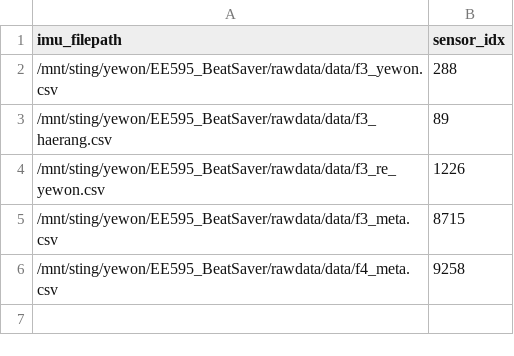
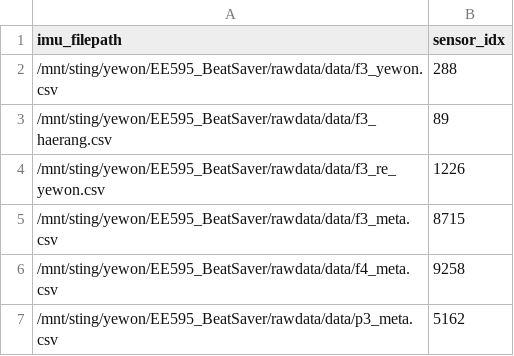
Before and after one commit to elianakim/EE595_BeatSaver, a CSV file: rawdata/sync.csv, drawn as a sheet; the diff names each change by its address in the sheet, - before the commit and + after, or states it on an @@ line.

Commit message:
add new data

```diff
--- a/rawdata/sync.csv
+++ b/rawdata/sync.csv
+row 7: /mnt/sting/yewon/EE595_BeatSaver/rawdata/data/p3_meta.csv | 5162
```
Also changed, not shown: 6 other files.
